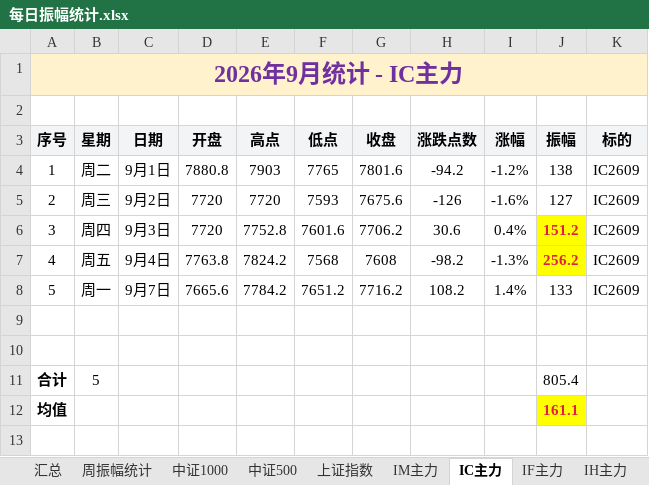
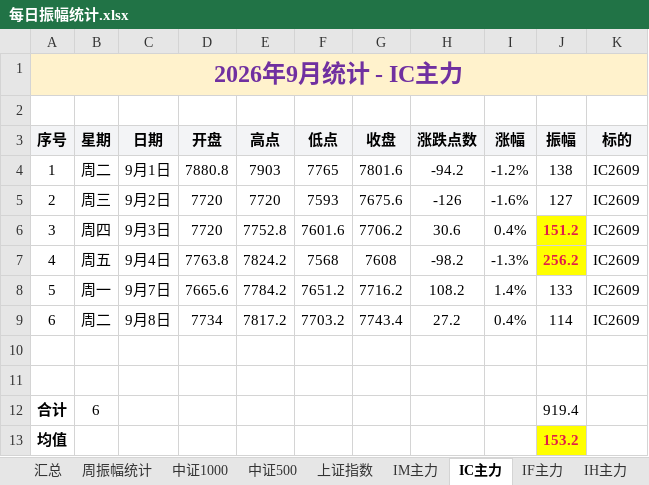
Before and after one commit to iputao-design/futures-amplitude-web, an Excel workbook: 每日振幅统计.xlsx, sheet IC主力, drawn as a sheet; values as stored, in another font and other column widths than the file's, no borders; removed rows and columns are numbered as before the commit, all else as after; the diff names each change by its address in the sheet, - before the commit and + after, or states it on an @@ line.

```diff
--- a/每日振幅统计.xlsx (sheet IC主力)
+++ b/每日振幅统计.xlsx (sheet IC主力)
+row 9: 6 | 周二 | 9月8日 | 7734 | 7817.2 | 7703.2 | 7743.4 | 27.2 | 0.4% | 114 | IC2609
-row 11: 合计 | 5 |  |  |  |  |  |  |  | 805.4
+row 12: 合计 | 6 |  |  |  |  |  |  |  | 919.4
-J13 (振幅): 161.1
+J13 (振幅): 153.2
```
Also changed, not shown: sheet 汇总, sheet 周振幅统计, sheet IH主力, sheet 碳酸锂2609, sheet 中证500, sheet 上证指数, 1 more sheet, 每日振幅统计_2026.xlsx, 5 other files.
